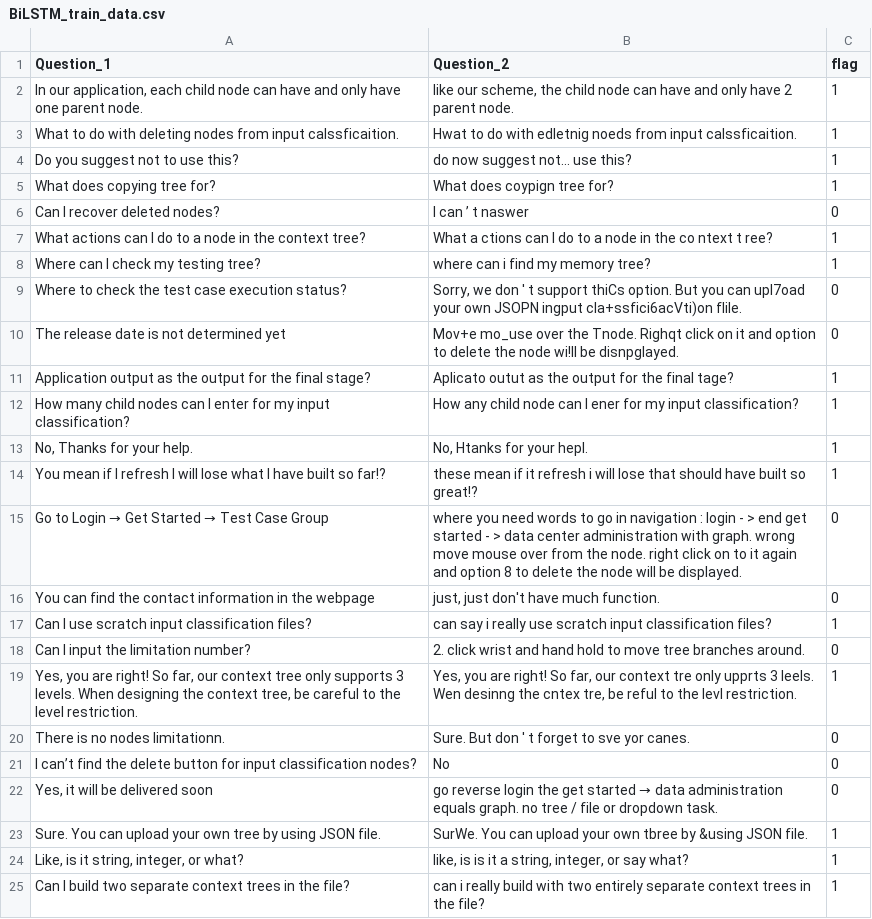
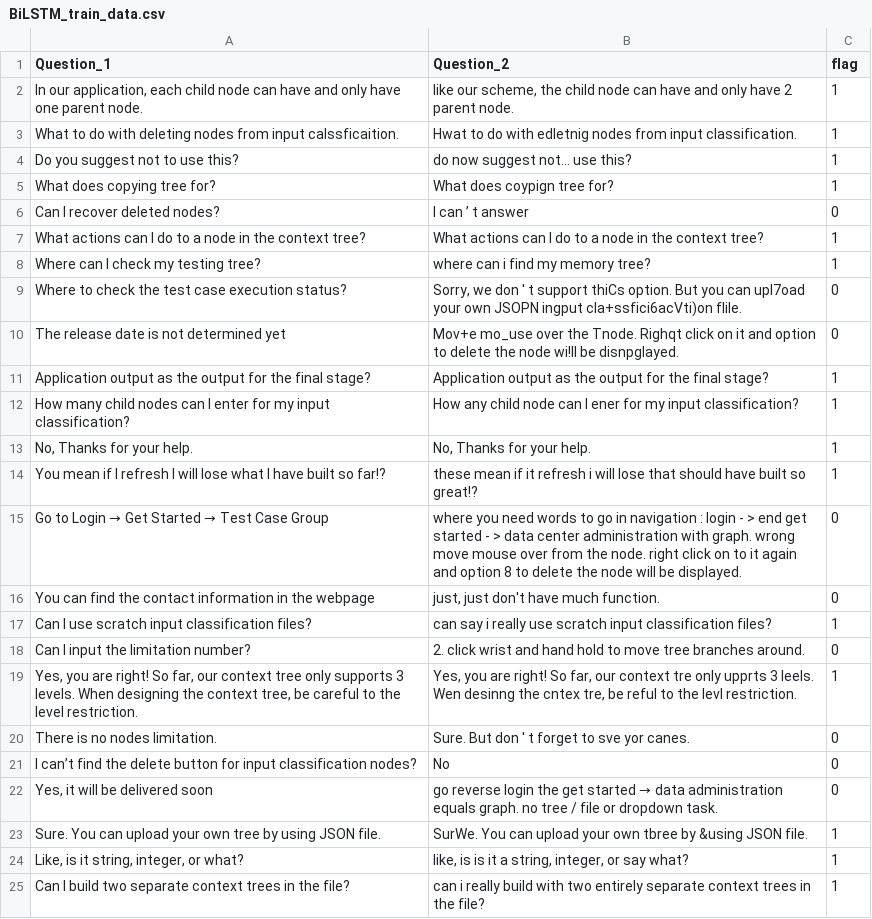
Before and after one commit to Akash15o3/Rich_Media_Chatbot, a CSV file: data/BiLSTM_train_data.csv, drawn as a sheet; only a part is shown.

```diff
--- a/data/BiLSTM_train_data.csv
+++ b/data/BiLSTM_train_data.csv
@@ -2,7 +2,7 @@ Question_1,Question_2,flag
 "In our application, each child node can have and only have one parent node.","like our scheme, the child node can have and only have 2 parent node.",1
-What to do with deleting nodes from input calssficaition.,Hwat to do with edletnig noeds from input calssficaition.,1
+What to do with deleting nodes from input calssficaition.,Hwat to do with edletnig nodes from input classification.,1
  Do you suggest not to use this?,do now suggest not... use this?,1
 What does copying tree for?,What does coypign tree for?,1
-Can I recover deleted nodes?,I can ’ t naswer,0
-What actions can I do to a node in the context tree?,What a ctions can I do to a node in the co ntext t ree?,1
+Can I recover deleted nodes?,I can ’ t answer,0
+What actions can I do to a node in the context tree?,What actions can I do to a node in the context tree?,1
 Where can I check my testing tree?,where can i find my memory tree?,1
@@ -11,6 +11,6 @@ Where to check the test case execution status?,"Sorry, we don ' t support thiCs
 ",Mov+e mo_use over the Tnode. Righqt click on it and option to delete the node wi!ll be disnpglayed.,0
-Application output as the output for the final stage?,Aplicato outut as the output for the final tage?,1
+Application output as the output for the final stage?,Application output as the output for the final stage?,1
 How many child nodes can I enter for my input classification?,How any child node can I ener for my input classification?,1
-"No, Thanks for your help.
-","No, Htanks for your hepl.",1
+"No, Thanks for your help.
+","No, Thanks for your help.",1
 You mean if I refresh I will lose what I have built so far!?,these mean if it refresh i will lose that should have built so great!?,1
@@ -24,4 +24,4 @@ Can I input the limitation number?,2. click wrist and hand hold to move tree bra
 ","Yes, you are right! So far, our context tre only upprts 3 leels. Wen desinng the cntex tre, be reful to the levl restriction.",1
-"There is no nodes limitationn.
-",Sure. But don ' t forget to sve yor canes.,0
+"There is no nodes limitation.
+",Sure. But don ' t forget to sve yor canes.,0
 I can’t find the delete button for input classification nodes?,No,0
```
Also changed, not shown: 15 other files.
